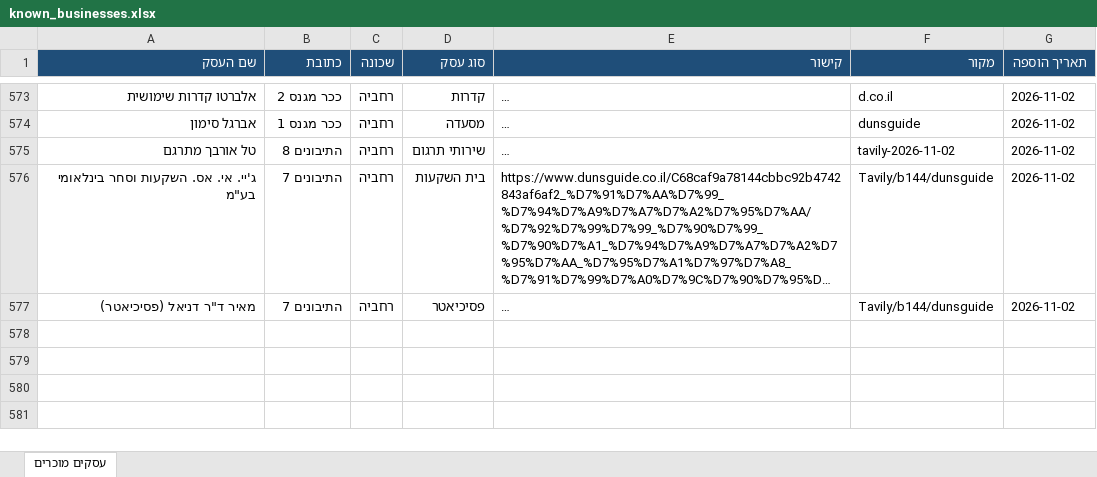
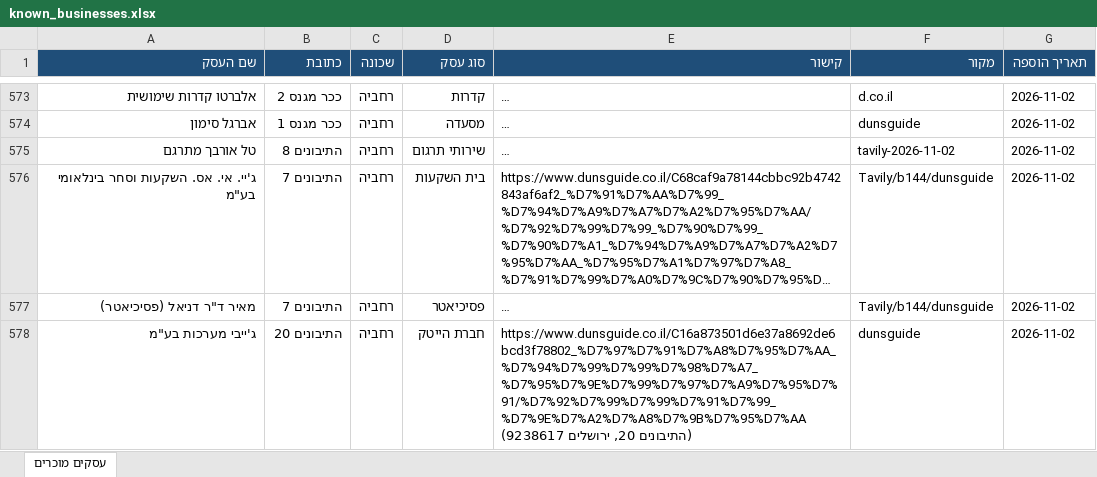
Before and after one commit to urbandetective007/Final_Project, an Excel workbook: known_businesses/known_businesses.xlsx, sheet עסקים מוכרים, drawn as a sheet; only a part is shown, gaps mark what is left out; long unchanged cells end in …; values as stored, in another font and other column widths than the file's, no borders; the diff names each change by its address in the sheet, - before the commit and + after, or states it on an @@ line.

```diff
--- a/known_businesses/known_businesses.xlsx (sheet עסקים מוכרים)
+++ b/known_businesses/known_businesses.xlsx (sheet עסקים מוכרים)
+row 578: ג'ייבי מערכות בע"מ | התיבונים 20 | רחביה | חברת הייטק | https://www.dunsguide.co.il/C16a873501d6e37a8692de6bcd3f78802_%D7%97%D7%91%D7%A8%D7%95%D7%AA_%D7%94%D7%99%D7%99%D7%98%D7%A7_%D7%95%D7%9E%D7%99%D7%97%D7%A9%D7%95%D7%91/%D7%92%D7%99%D7%99%D7%91%D7%99_%D7%9E%D7%A2%D7%A8%D7%9B%D7%95%D7%AA (התיבונים 20, ירושלים 9238617) | dunsguide | 2026-11-02
```
Also changed, not shown: 1 other file.
